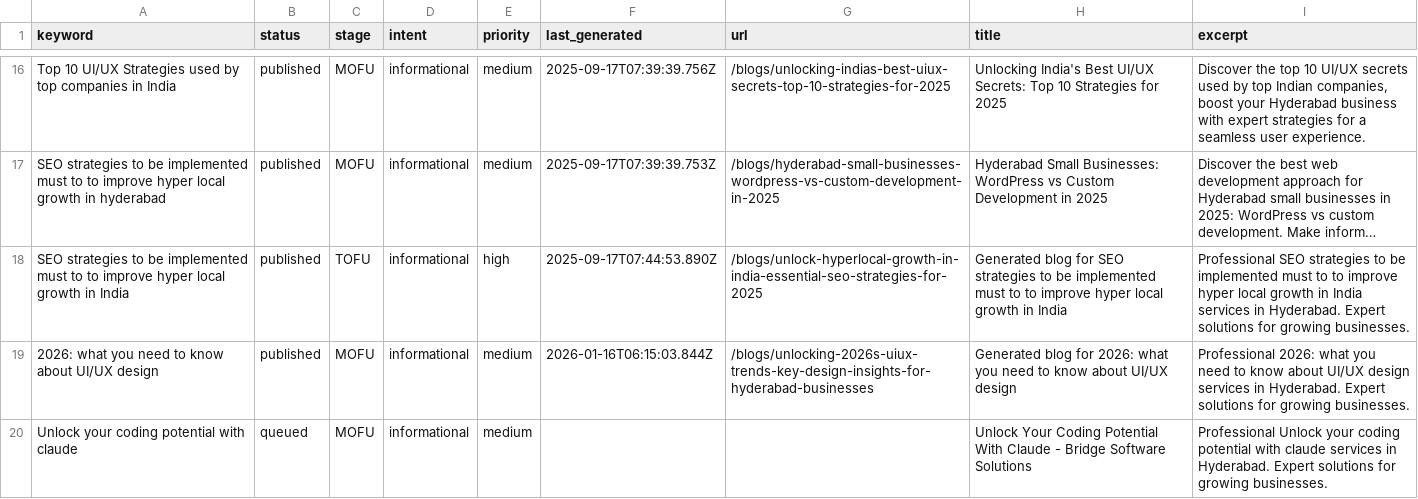
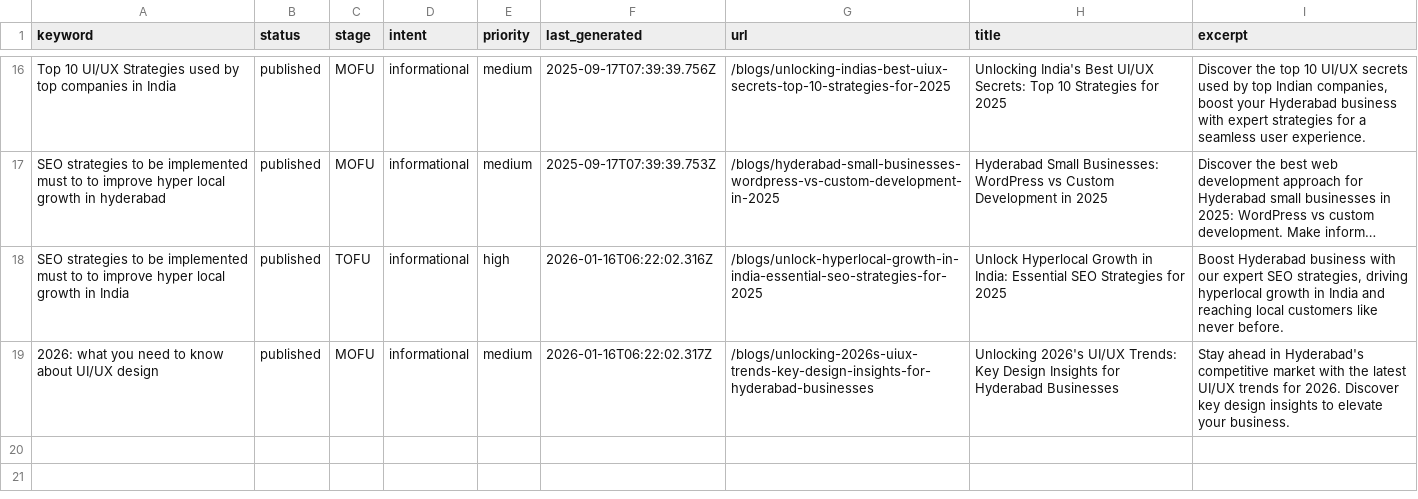
Before and after one commit to krishna0523/Bridgemark, a CSV file: content/keywords/keywords.csv, drawn as a sheet; only a part is shown, gaps mark what is left out; long unchanged cells end in …; the diff names each change by its address in the sheet, - before the commit and + after, or states it on an @@ line.

Commit message:
Sync keywords with published blog posts

```diff
--- a/content/keywords/keywords.csv
+++ b/content/keywords/keywords.csv
-F18 (last_generated): 2025-09-17T07:44:53.890Z
+F18 (last_generated): 2026-01-16T06:22:02.316Z
-H18 (title): Generated blog for SEO strategies to be implemented must to to improve hyper local growth in India
+H18 (title): Unlock Hyperlocal Growth in India: Essential SEO Strategies for 2025
-I18 (excerpt): Professional SEO strategies to be implemented must to to improve hyper local growth in India services in Hyderabad. Expert solutions for growing businesses.
+I18 (excerpt): Boost Hyderabad business with our expert SEO strategies, driving hyperlocal growth in India and reaching local customers like never before.
-F19 (last_generated): 2026-01-16T06:15:03.844Z
+F19 (last_generated): 2026-01-16T06:22:02.317Z
-H19 (title): Generated blog for 2026: what you need to know about UI/UX design
+H19 (title): Unlocking 2026's UI/UX Trends: Key Design Insights for Hyderabad Businesses
-I19 (excerpt): Professional 2026: what you need to know about UI/UX design services in Hyderabad. Expert solutions for growing businesses.
+I19 (excerpt): Stay ahead in Hyderabad's competitive market with the latest UI/UX trends for 2026. Discover key design insights to elevate your business.
-row 20: Unlock your coding potential with claude | queued | MOFU | informational | medium |  |  | Unlock Your Coding Potential With Claude - Bridge Software Solutions | Professional Unlock your coding potential with claude services in Hyderabad. Expert solutions for growing businesses.
```
